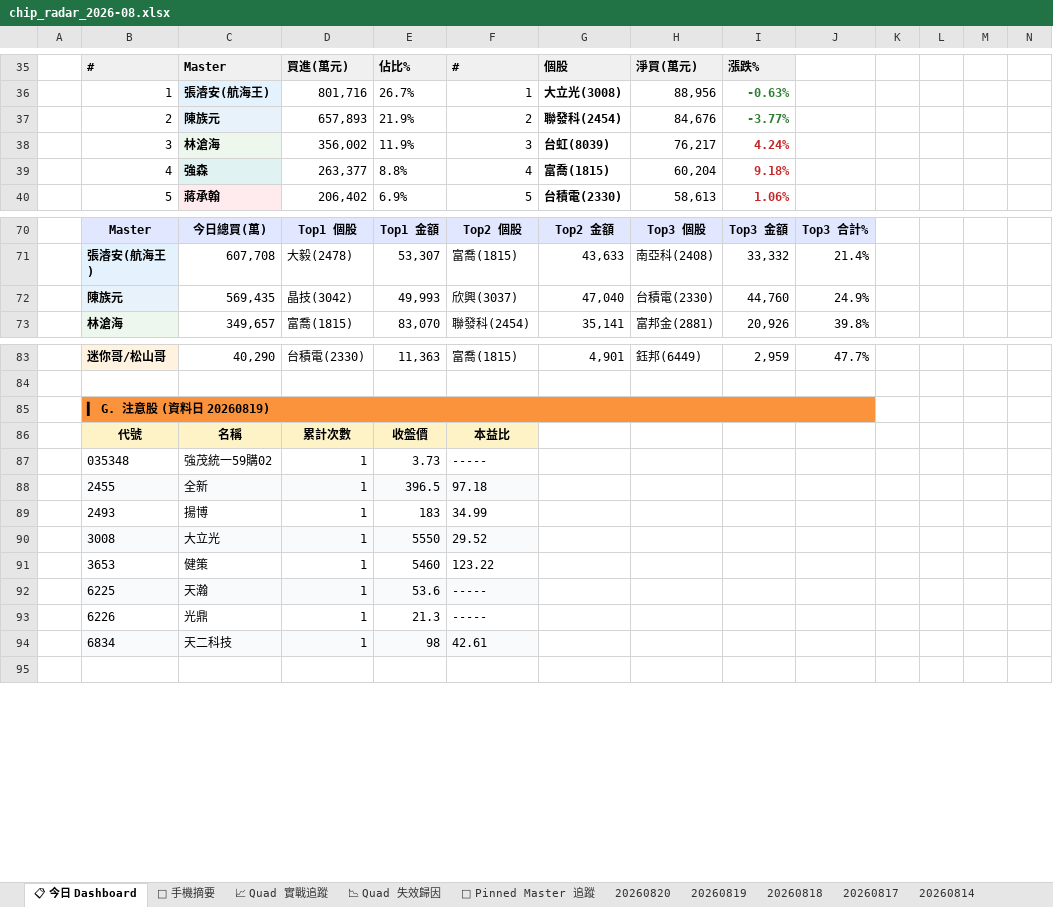
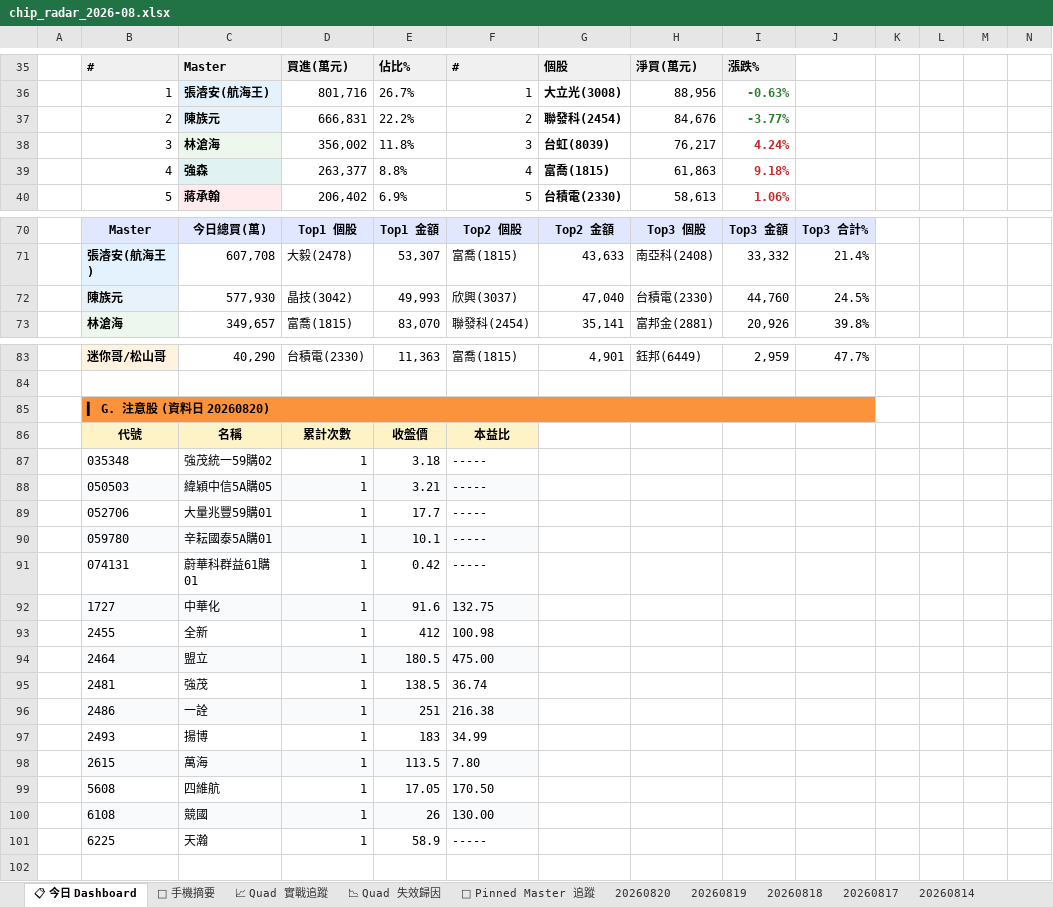
Before and after one commit to EdwardYY1224/CHIP_RADAR_TW, an Excel workbook: data/reports/chip_radar_2026-08.xlsx, sheet 📋 今日 Dashboard, drawn as a sheet; only a part is shown, gaps mark what is left out; values as stored, in another font and other column widths than the file's, no borders; conditional formats and table styles not drawn; removed rows and columns are numbered as before the commit, all else as after; the diff covers the shown part only; the diff names each change by its address in the sheet, - before the commit and + after, or states it on an @@ line.

```diff
--- a/data/reports/chip_radar_2026-08.xlsx (sheet 📋 今日 Dashboard)
+++ b/data/reports/chip_radar_2026-08.xlsx (sheet 📋 今日 Dashboard)
-D37: 657,893
+D37: 666,831
-E37: 21.9%
+E37: 22.2%
-E38: 11.9%
+E38: 11.8%
-H39: 60,204
+H39: 61,863
-C72: 569,435
+C72: 577,930
-J72: 24.9%
+J72: 24.5%
-B85: ▍ G. 注意股 (資料日 20260819)
+B85: ▍ G. 注意股 (資料日 20260820)
-E87: 3.73
+E87: 3.18
+row 88:  | 050503 | 緯穎中信5A購05 | 1 | 3.21 | -----
+row 89:  | 052706 | 大量兆豐59購01 | 1 | 17.7 | -----
+row 90:  | 059780 | 辛耘國泰5A購01 | 1 | 10.1 | -----
+row 91:  | 074131 | 蔚華科群益61購01 | 1 | 0.42 | -----
+row 92:  | 1727 | 中華化 | 1 | 91.6 | 132.75
-B93:F93 fill: #F9FAFB
+B93:F93 fill: none
-E93: 396.5
+E93: 412
-F93: 97.18
+F93: 100.98
+row 94:  | 2464 | 盟立 | 1 | 180.5 | 475.00
+row 95:  | 2481 | 強茂 | 1 | 138.5 | 36.74
+row 96:  | 2486 | 一詮 | 1 | 251 | 216.38
-row 90:  | 3008 | 大立光 | 1 | 5550 | 29.52
-row 91:  | 3653 | 健策 | 1 | 5460 | 123.22
+row 98:  | 2615 | 萬海 | 1 | 113.5 | 7.80
+row 99:  | 5608 | 四維航 | 1 | 17.05 | 170.50
+row 100:  | 6108 | 競國 | 1 | 26 | 130.00
-B101:F101 fill: #F9FAFB
+B101:F101 fill: none
-E101: 53.6
+E101: 58.9
-row 93:  | 6226 | 光鼎 | 1 | 21.3 | -----
-row 94:  | 6834 | 天二科技 | 1 | 98 | 42.61
```
Also changed, not shown: 10 edited cells elsewhere in this sheet, sheet 20260820, sheet 📱 手機摘要, data/reports/latest.xlsx, 21 other files.
